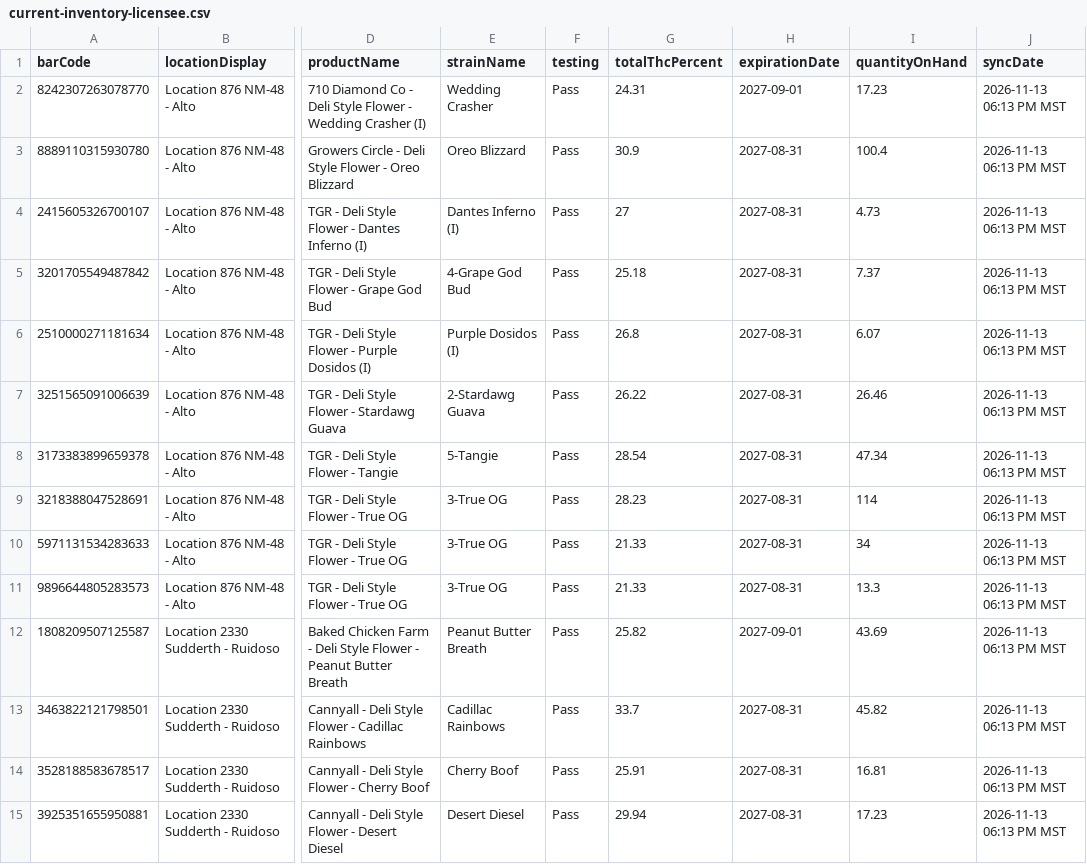
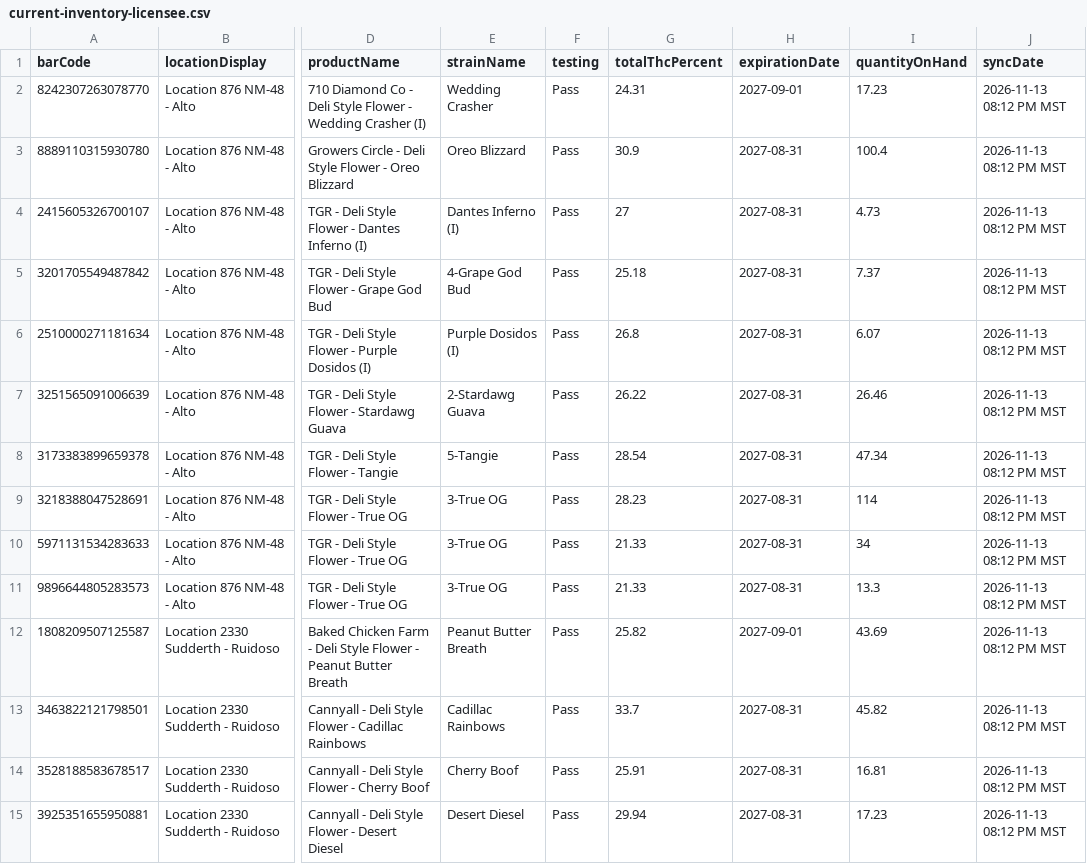
Before and after one commit to thefixinhixon/fixinhixon, a CSV file: tools/current-inventory-licensee.csv, drawn as a sheet; only a part is shown, gaps mark what is left out; the diff covers the shown part only; the diff names each change by its address in the sheet, - before the commit and + after, or states it on an @@ line.

Commit message:
Label generator: BioTrack deli stock sync 2026-11-13 08:12 PM MST (46 lots)

```diff
--- a/tools/current-inventory-licensee.csv
+++ b/tools/current-inventory-licensee.csv
-J2:J15 (syncDate): 2026-11-13 06:13 PM MST
+J2:J15 (syncDate): 2026-11-13 08:12 PM MST
```
Also changed, not shown: 2 removed rows and 35 edited cells elsewhere in this file.
